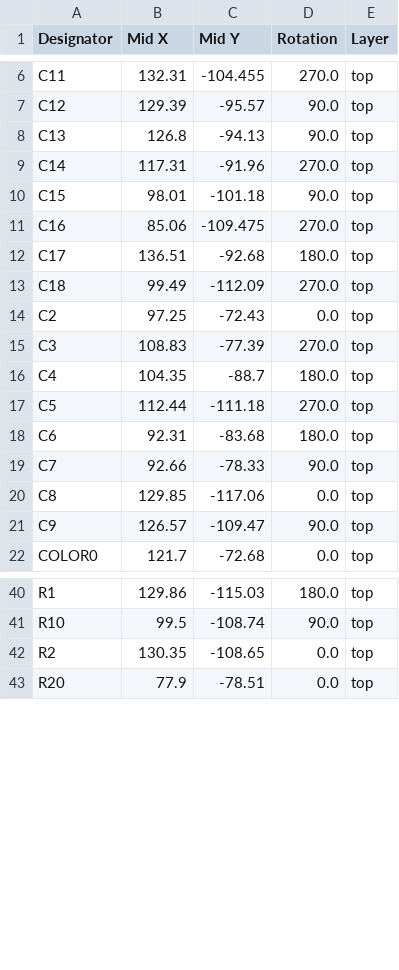
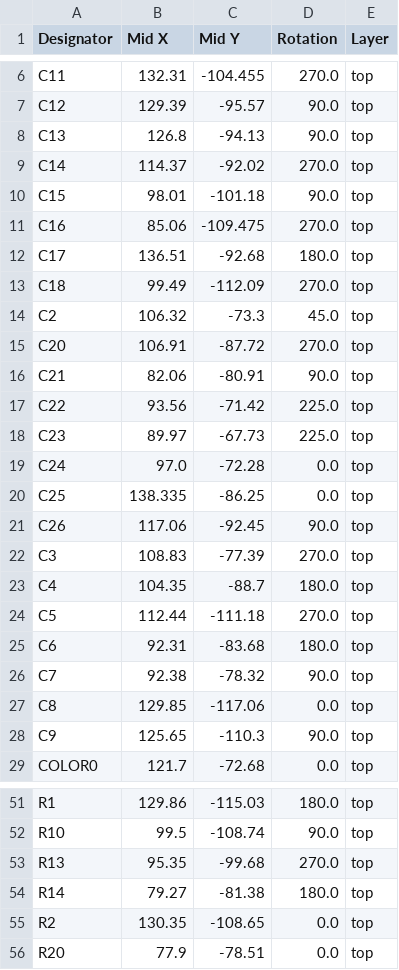
Before and after one commit to legokor/TanfolyamRobot, a CSV file: pcb/v3/production/positions.csv, drawn as a sheet; only a part is shown, gaps mark what is left out; the diff covers the shown part only.

```diff
--- a/pcb/v3/production/positions.csv
+++ b/pcb/v3/production/positions.csv
@@ -8,3 +8,3 @@ C12,129.39,-95.57,90.0,top
 C13,126.8,-94.13,90.0,top
-C14,117.31,-91.96,270.0,top
+C14,114.37,-92.02,270.0,top
 C15,98.01,-101.18,90.0,top
@@ -13,3 +13,10 @@ C17,136.51,-92.68,180.0,top
 C18,99.49,-112.09,270.0,top
-C2,97.25,-72.43,0.0,top
+C2,106.32,-73.3,45.0,top
+C20,106.91,-87.72,270.0,top
+C21,82.06,-80.91,90.0,top
+C22,93.56,-71.42,225.0,top
+C23,89.97,-67.73,225.0,top
+C24,97.0,-72.28,0.0,top
+C25,138.335,-86.25,0.0,top
+C26,117.06,-92.45,90.0,top
 C3,108.83,-77.39,270.0,top
@@ -18,5 +25,5 @@ C5,112.44,-111.18,270.0,top
 C6,92.31,-83.68,180.0,top
-C7,92.66,-78.33,90.0,top
+C7,92.38,-78.32,90.0,top
 C8,129.85,-117.06,0.0,top
-C9,126.57,-109.47,90.0,top
+C9,125.65,-110.3,90.0,top
 COLOR0,121.7,-72.68,0.0,top
@@ -41,2 +52,4 @@ R1,129.86,-115.03,180.0,top
 R10,99.5,-108.74,90.0,top
+R13,95.35,-99.68,270.0,top
+R14,79.27,-81.38,180.0,top
 R2,130.35,-108.65,0.0,top
```
Also changed, not shown: 4 added rows, 3 removed rows and 10 edited cells elsewhere in this file, pcb/v3/production/bom.csv, pcb/v3/production/designators.csv, 28 other files.
